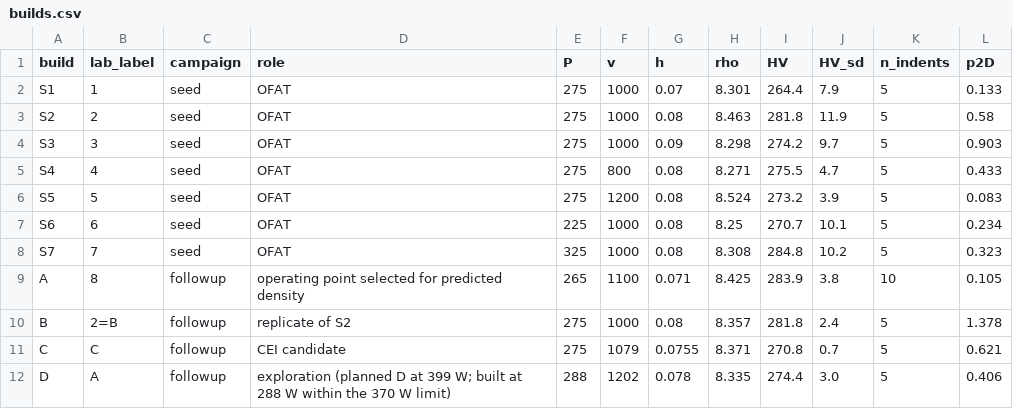
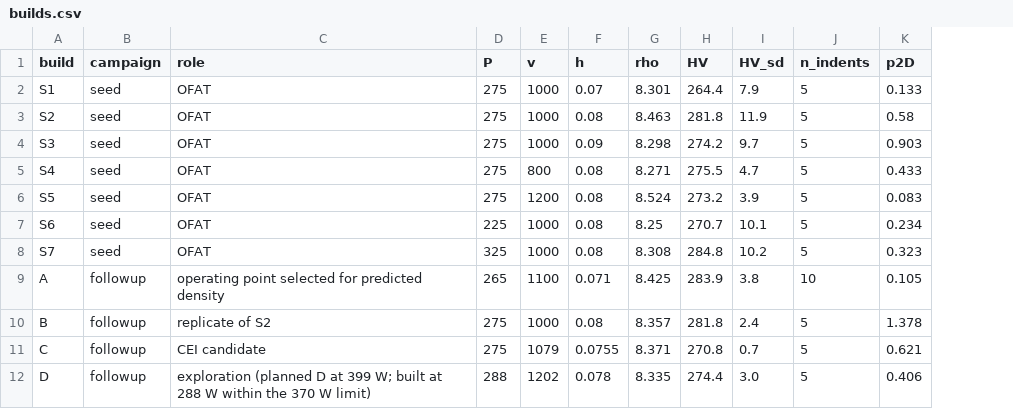
Before and after one commit to sultanzeybek/grx810-active-learning, a CSV file: builds.csv, drawn as a sheet; the diff names each change by its address in the sheet, - before the commit and + after, or states it on an @@ line.

```diff
--- a/builds.csv
+++ b/builds.csv
-column B (lab_label), rows 2-12: 1 | 2 | 3 | 4 | 5 | 6 | 7 | 8 | 2=B | C | A
```
Also changed, not shown: 1 other file.
